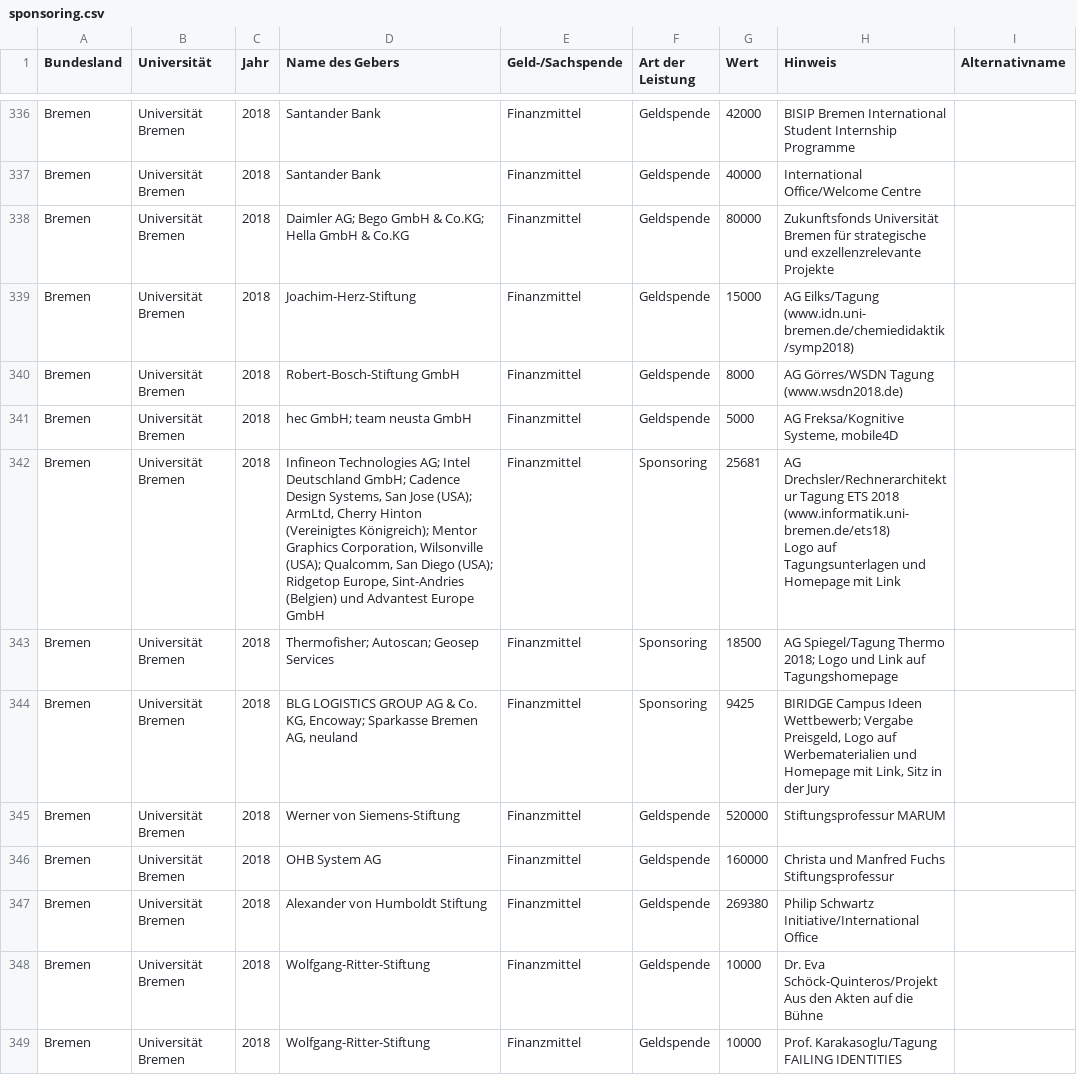
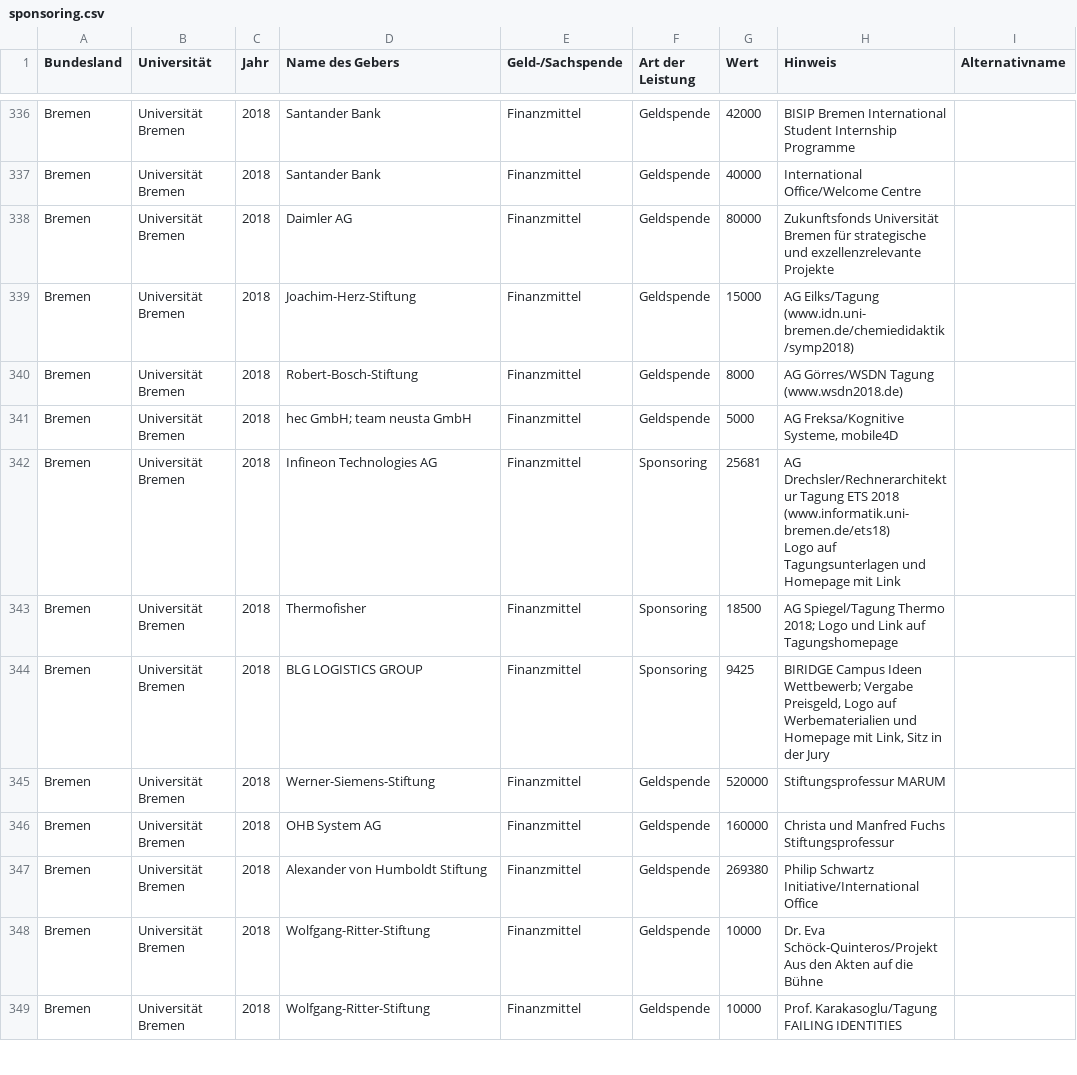
Before and after one commit to netAction/hochschulwatch, a CSV file: import/daten/sponsoring.csv, drawn as a sheet; only a part is shown, gaps mark what is left out; the diff names each change by its address in the sheet, - before the commit and + after, or states it on an @@ line.

```diff
--- a/import/daten/sponsoring.csv
+++ b/import/daten/sponsoring.csv
-D338 (Name des Gebers): Daimler AG; Bego GmbH & Co.KG; Hella GmbH & Co.KG
+D338 (Name des Gebers): Daimler AG
-D340 (Name des Gebers): Robert-Bosch-Stiftung GmbH
+D340 (Name des Gebers): Robert-Bosch-Stiftung
-D342 (Name des Gebers): Infineon Technologies AG; Intel Deutschland GmbH; Cadence Design Systems, San Jose (USA); ArmLtd, Cherry Hinton (Vereinigtes Königreich); Mentor Graphics Corporation, Wilsonville (USA); Qualcomm, San Diego (USA); Ridgetop Europe, Sint-Andries (Belgien) und Advantest Europe GmbH
+D342 (Name des Gebers): Infineon Technologies AG
-D343 (Name des Gebers): Thermofisher; Autoscan; Geosep Services
+D343 (Name des Gebers): Thermofisher
-D344 (Name des Gebers): BLG LOGISTICS GROUP AG & Co. KG, Encoway; Sparkasse Bremen AG, neuland
+D344 (Name des Gebers): BLG LOGISTICS GROUP
-D345 (Name des Gebers): Werner von Siemens-Stiftung
+D345 (Name des Gebers): Werner-Siemens-Stiftung
```
Also changed, not shown: import/daten/foerderer.csv, 6 other files.
